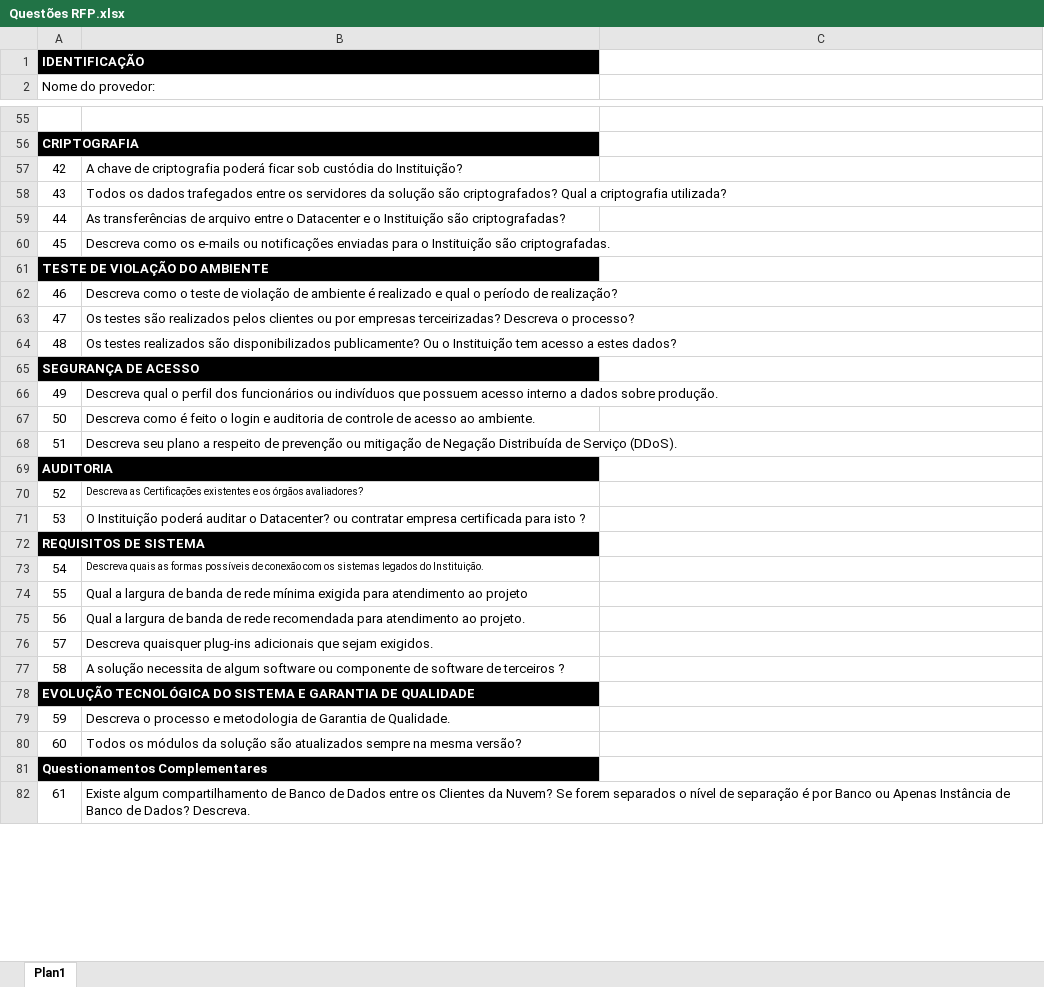
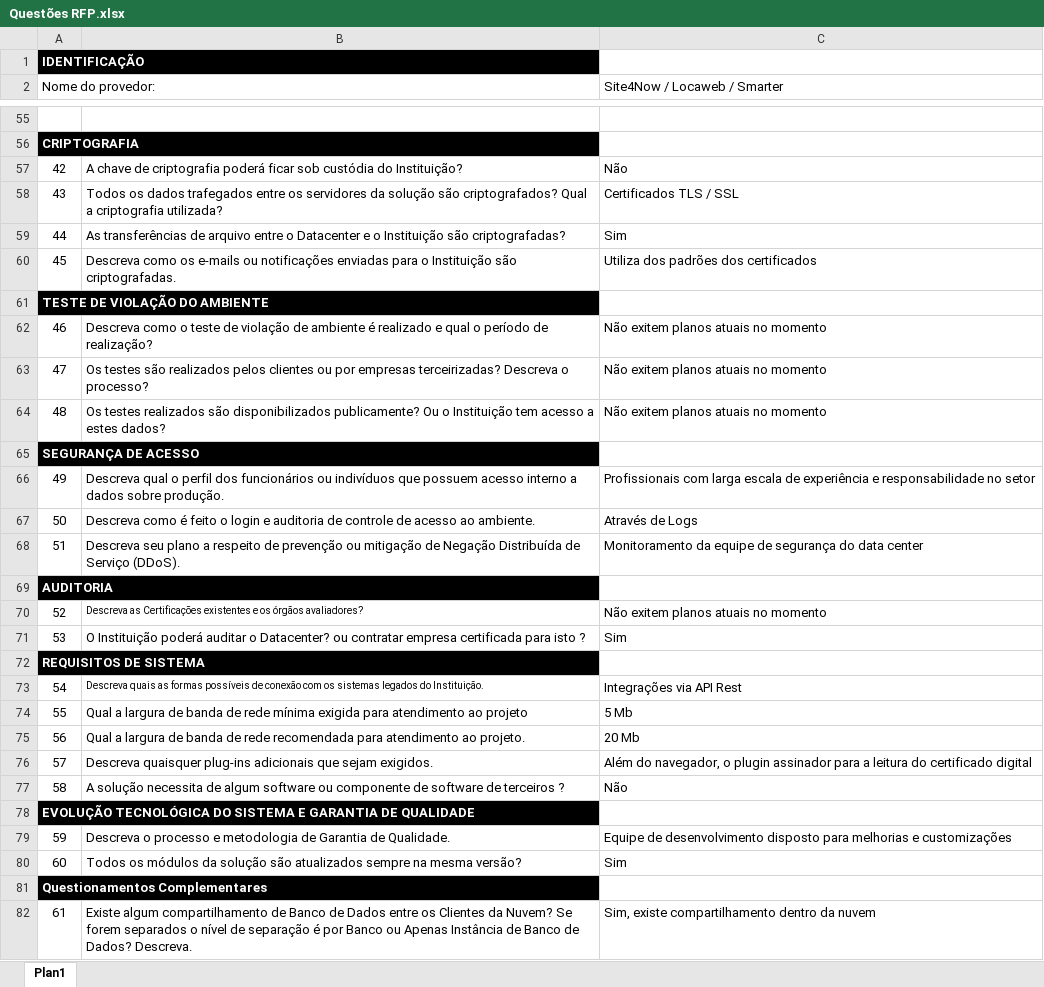
Before and after one commit to claudiosy/transferencia, an Excel workbook: Questões RFP.xlsx, sheet Plan1, drawn as a sheet; only a part is shown, gaps mark what is left out; values as stored, in another font and other column widths than the file's, no borders; the diff covers the shown part only; the diff names each change by its address in the sheet, - before the commit and + after, or states it on an @@ line.

```diff
--- a/Questões RFP.xlsx (sheet Plan1)
+++ b/Questões RFP.xlsx (sheet Plan1)
-C2: (empty)
+C2: Site4Now / Locaweb / Smarter
-C57 (Site4Now / Locaweb / Smarter): (empty)
+C57 (Site4Now / Locaweb / Smarter): Não
-C58 (Site4Now / Locaweb / Smarter): (empty)
+C58 (Site4Now / Locaweb / Smarter): Certificados TLS / SSL
-C59 (Site4Now / Locaweb / Smarter): (empty)
+C59 (Site4Now / Locaweb / Smarter): Sim
-C60 (Site4Now / Locaweb / Smarter): (empty)
+C60 (Site4Now / Locaweb / Smarter): Utiliza dos padrões dos certificados
-C62:C64 (Site4Now / Locaweb / Smarter): (empty)
+C62:C64 (Site4Now / Locaweb / Smarter): Não exitem planos atuais no momento
-C66 (Site4Now / Locaweb / Smarter): (empty)
+C66 (Site4Now / Locaweb / Smarter): Profissionais com larga escala de experiência e responsabilidade no setor
-C67 (Site4Now / Locaweb / Smarter): (empty)
+C67 (Site4Now / Locaweb / Smarter): Através de Logs
-C68 (Site4Now / Locaweb / Smarter): (empty)
+C68 (Site4Now / Locaweb / Smarter): Monitoramento da equipe de segurança do data center
-C70 (Site4Now / Locaweb / Smarter): (empty)
+C70 (Site4Now / Locaweb / Smarter): Não exitem planos atuais no momento
-C71 (Site4Now / Locaweb / Smarter): (empty)
+C71 (Site4Now / Locaweb / Smarter): Sim
-C73 (Site4Now / Locaweb / Smarter): (empty)
+C73 (Site4Now / Locaweb / Smarter): Integrações via API Rest
-C74 (Site4Now / Locaweb / Smarter): (empty)
+C74 (Site4Now / Locaweb / Smarter): 5 Mb
-C75 (Site4Now / Locaweb / Smarter): (empty)
+C75 (Site4Now / Locaweb / Smarter): 20 Mb
-C76 (Site4Now / Locaweb / Smarter): (empty)
+C76 (Site4Now / Locaweb / Smarter): Além do navegador, o plugin assinador para a leitura do certificado digital
-C77 (Site4Now / Locaweb / Smarter): (empty)
+C77 (Site4Now / Locaweb / Smarter): Não
-C79 (Site4Now / Locaweb / Smarter): (empty)
+C79 (Site4Now / Locaweb / Smarter): Equipe de desenvolvimento disposto para melhorias e customizações
-C80 (Site4Now / Locaweb / Smarter): (empty)
+C80 (Site4Now / Locaweb / Smarter): Sim
-C82 (Site4Now / Locaweb / Smarter): (empty)
+C82 (Site4Now / Locaweb / Smarter): Sim, existe compartilhamento dentro da nuvem
```
Also changed, not shown: 47 edited cells elsewhere in this sheet.
